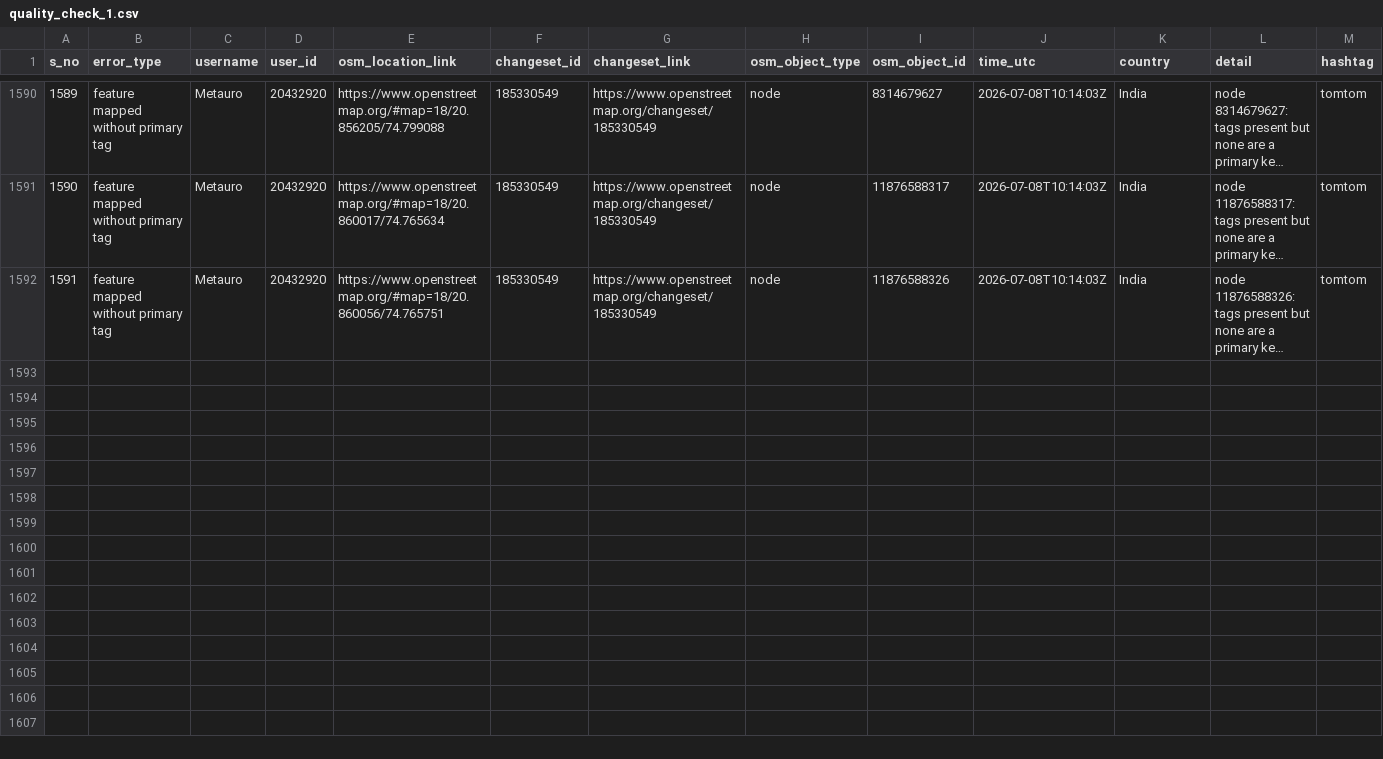
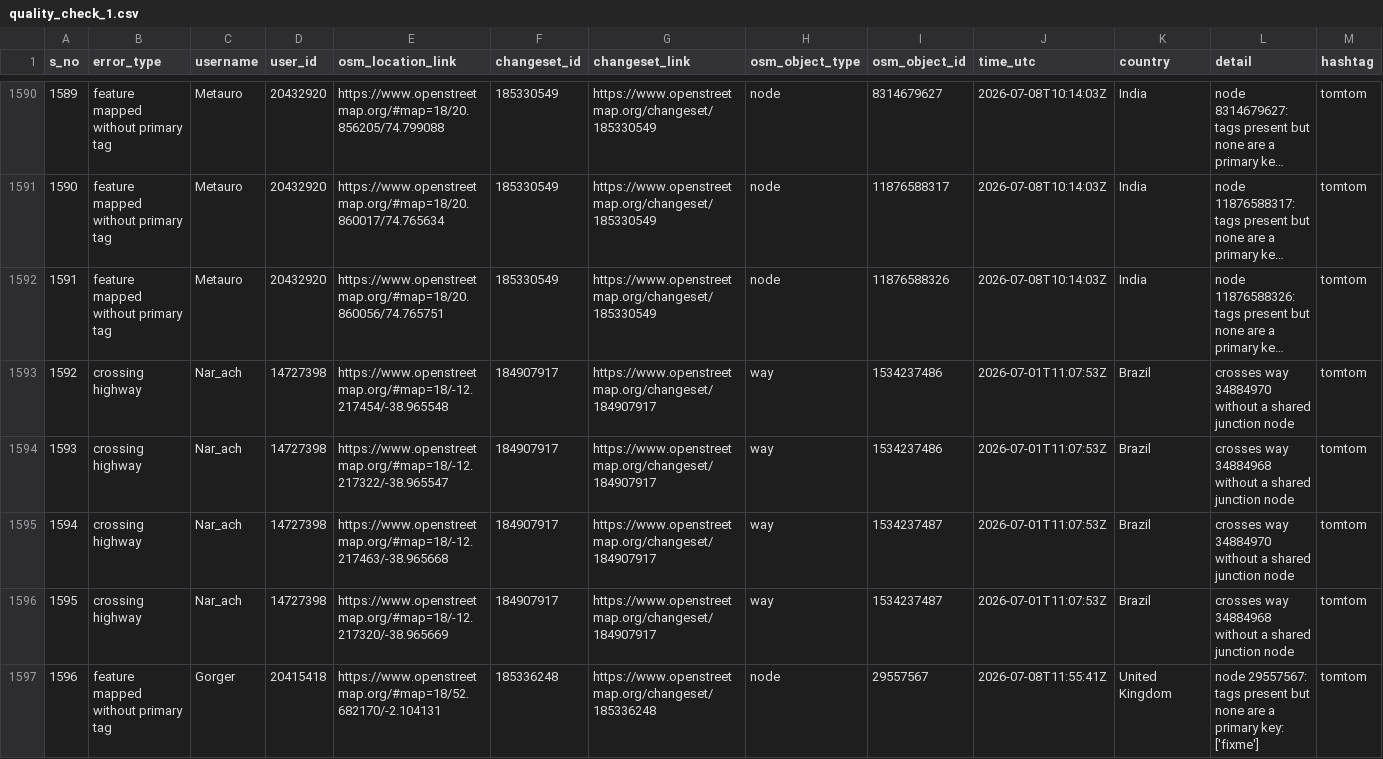
Before and after one commit to KingVik-Planet/OSM_QC_tomtom, a CSV file: data/quality_check_1.csv, drawn as a sheet; only a part is shown, gaps mark what is left out; long unchanged cells end in …; the diff names each change by its address in the sheet, - before the commit and + after, or states it on an @@ line.

```diff
--- a/data/quality_check_1.csv
+++ b/data/quality_check_1.csv
+row 1593: 1592 | crossing highway | Nar_ach | 14727398 | https://www.openstreetmap.org/#map=18/-12.217454/-38.965548 | 184907917 | https://www.openstreetmap.org/changeset/184907917 | way | 1534237486 | 2026-07-01T11:07:53Z | Brazil | crosses way 34884970 without a shared junction node | tomtom
+row 1594: 1593 | crossing highway | Nar_ach | 14727398 | https://www.openstreetmap.org/#map=18/-12.217322/-38.965547 | 184907917 | https://www.openstreetmap.org/changeset/184907917 | way | 1534237486 | 2026-07-01T11:07:53Z | Brazil | crosses way 34884968 without a shared junction node | tomtom
+row 1595: 1594 | crossing highway | Nar_ach | 14727398 | https://www.openstreetmap.org/#map=18/-12.217463/-38.965668 | 184907917 | https://www.openstreetmap.org/changeset/184907917 | way | 1534237487 | 2026-07-01T11:07:53Z | Brazil | crosses way 34884970 without a shared junction node | tomtom
+row 1596: 1595 | crossing highway | Nar_ach | 14727398 | https://www.openstreetmap.org/#map=18/-12.217320/-38.965669 | 184907917 | https://www.openstreetmap.org/changeset/184907917 | way | 1534237487 | 2026-07-01T11:07:53Z | Brazil | crosses way 34884968 without a shared junction node | tomtom
+row 1597: 1596 | feature mapped without primary tag | Gorger | 20415418 | https://www.openstreetmap.org/#map=18/52.682170/-2.104131 | 185336248 | https://www.openstreetmap.org/changeset/185336248 | node | 29557567 | 2026-07-08T11:55:41Z | United Kingdom | node 29557567: tags present but none are a primary key: ['fixme'] | tomtom
```
Also changed, not shown: 3 other files.
